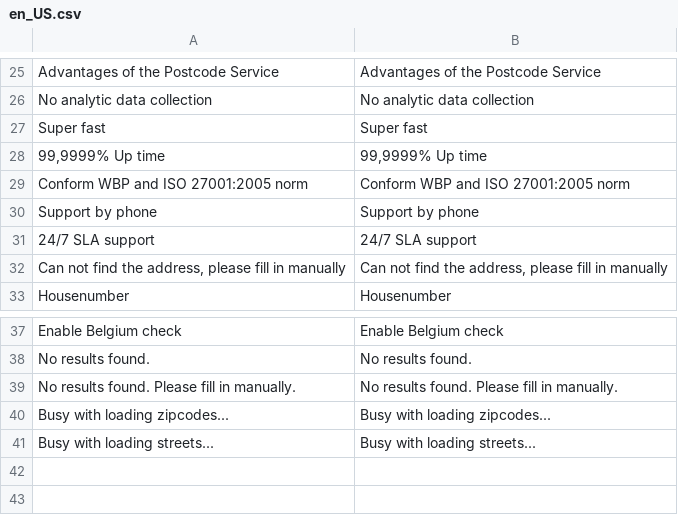
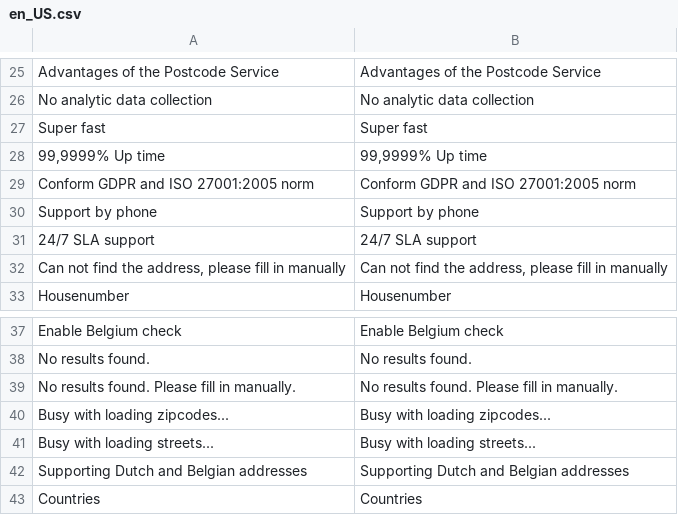
Before and after one commit to postcodeservice/postcode-magento2, a CSV file: i18n/en_US.csv, drawn as a sheet; only a part is shown, gaps mark what is left out; the diff names each change by its address in the sheet, - before the commit and + after, or states it on an @@ line.

```diff
--- a/i18n/en_US.csv
+++ b/i18n/en_US.csv
-A29: Conform WBP and ISO 27001:2005 norm
+A29: Conform GDPR and ISO 27001:2005 norm
-B29: Conform WBP and ISO 27001:2005 norm
+B29: Conform GDPR and ISO 27001:2005 norm
+row 42: Supporting Dutch and Belgian addresses | Supporting Dutch and Belgian addresses
+row 43: Countries | Countries
```
Also changed, not shown: i18n/nl_BE.csv, i18n/nl_NL.csv, 9 other files.
